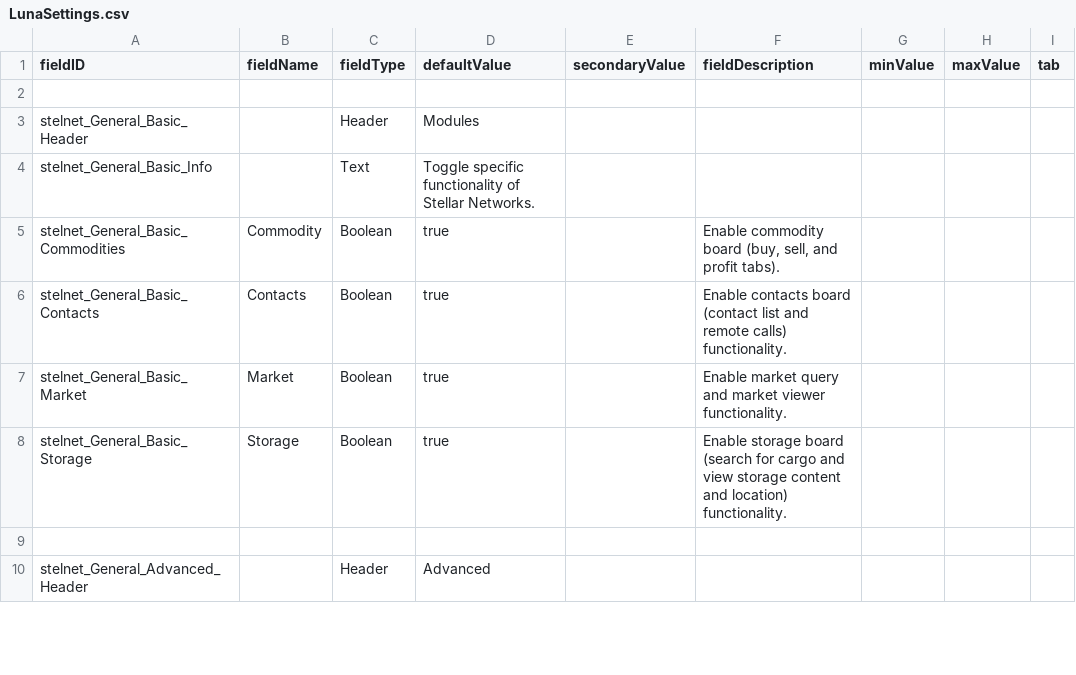
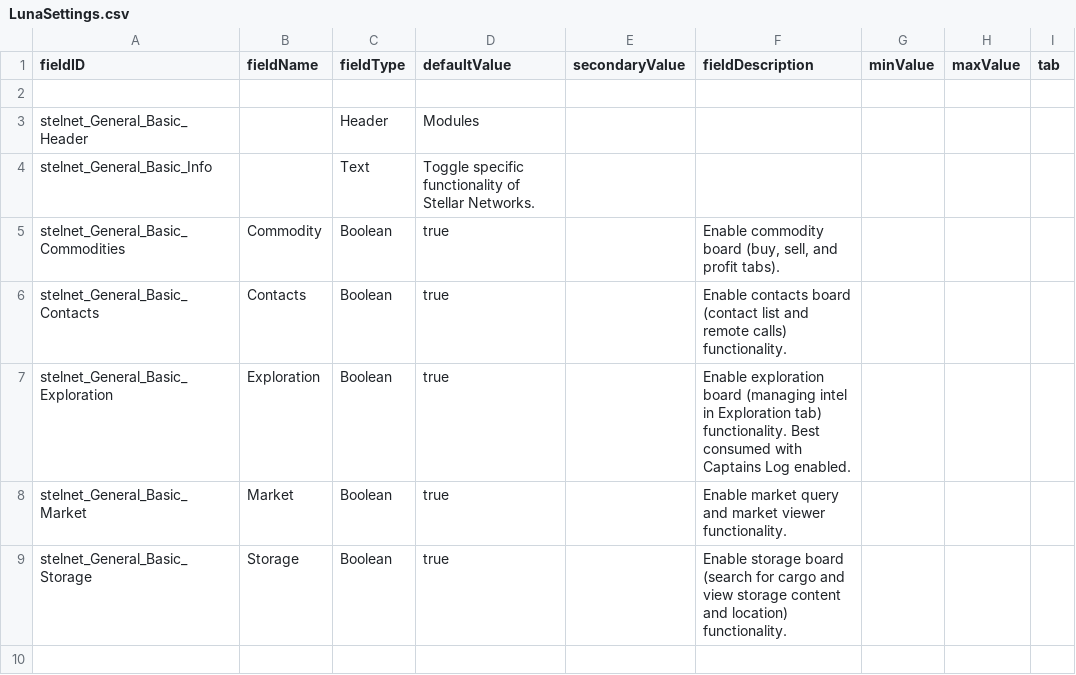
Before and after one commit to jaghaimo/stelnet, a CSV file: assets/data/config/LunaSettings.csv, drawn as a sheet; only a part is shown; the shorter side is filled out with more unchanged rows; the diff names each change by its address in the sheet, - before the commit and + after, or states it on an @@ line.

```diff
--- a/assets/data/config/LunaSettings.csv
+++ b/assets/data/config/LunaSettings.csv
+row 7: stelnet_General_Basic_Exploration | Exploration | Boolean | true |  | Enable exploration board (managing intel in Exploration tab) functionality. Best consumed with Captains Log enabled.
```
Also changed, not shown: 19 other files.
